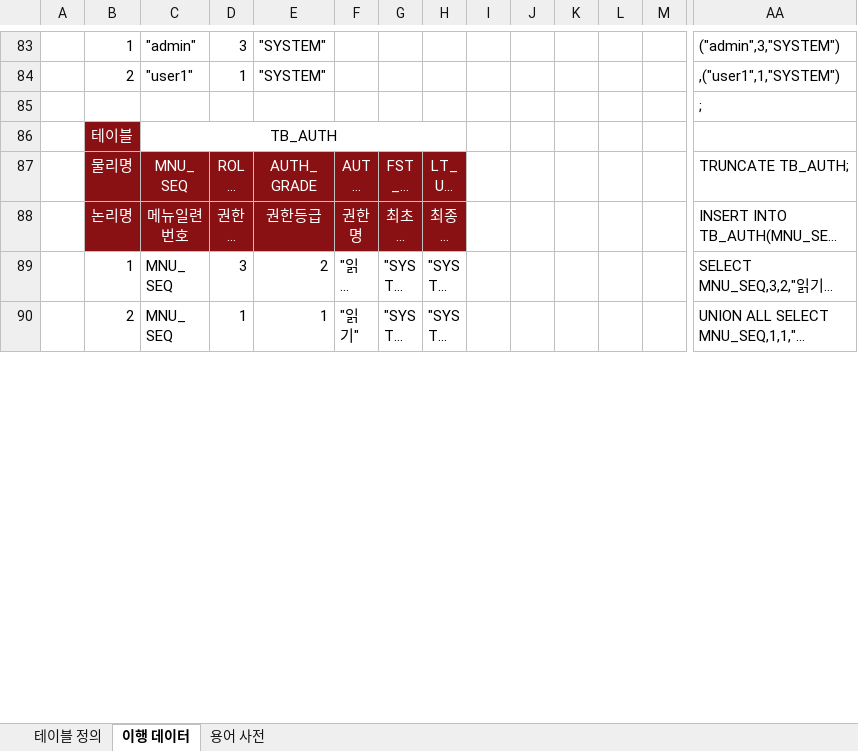
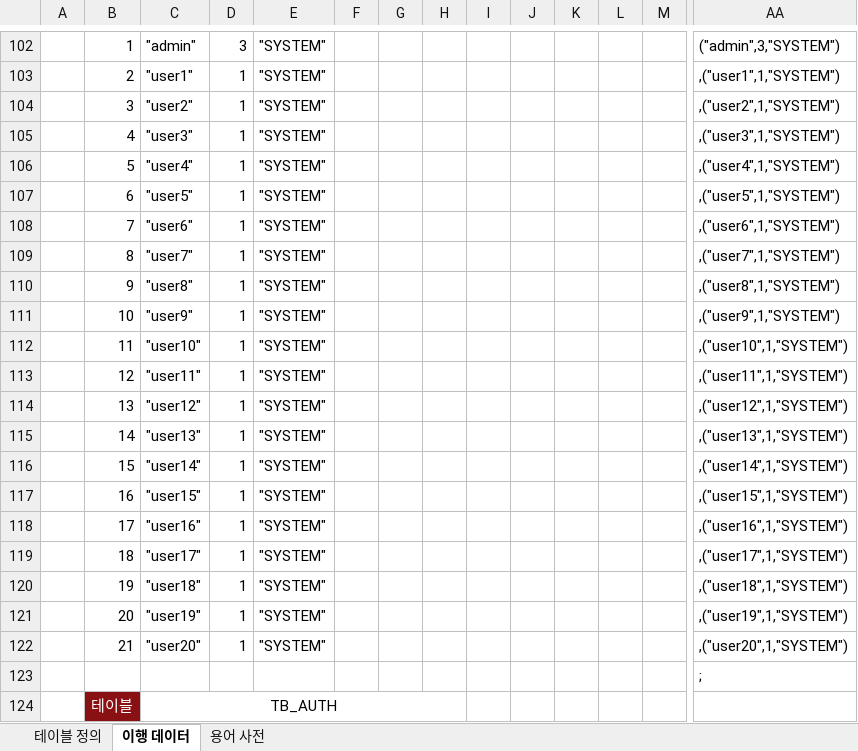
Before and after one commit to yhoo0094/helloPaPang, an Excel workbook: 산출물/HelloPapang_테이블 명세서_V0.2.xlsx, sheet 이행 데이터, drawn as a sheet; only a part is shown, gaps mark what is left out; the shorter side is filled out with more unchanged rows; long unchanged cells end in …; values as stored, in another font and other column widths than the file's, no borders; conditional formats not drawn; rows hold the shown columns only; the diff covers the shown part only; the diff names each change by its address in the sheet, - before the commit and + after, or states it on an @@ line.

```diff
--- a/산출물/HelloPapang_테이블 명세서_V0.2.xlsx (sheet 이행 데이터)
+++ b/산출물/HelloPapang_테이블 명세서_V0.2.xlsx (sheet 이행 데이터)
+row 104:  | 3 | "user2" | 1 | "SYSTEM" |  |  |  |  |  |  |  |  | ,("user2",1,"SYSTEM")
+row 105:  | 4 | "user3" | 1 | "SYSTEM" |  |  |  |  |  |  |  |  | ,("user3",1,"SYSTEM")
+row 106:  | 5 | "user4" | 1 | "SYSTEM" |  |  |  |  |  |  |  |  | ,("user4",1,"SYSTEM")
+row 107:  | 6 | "user5" | 1 | "SYSTEM" |  |  |  |  |  |  |  |  | ,("user5",1,"SYSTEM")
+row 108:  | 7 | "user6" | 1 | "SYSTEM" |  |  |  |  |  |  |  |  | ,("user6",1,"SYSTEM")
+row 109:  | 8 | "user7" | 1 | "SYSTEM" |  |  |  |  |  |  |  |  | ,("user7",1,"SYSTEM")
+row 110:  | 9 | "user8" | 1 | "SYSTEM" |  |  |  |  |  |  |  |  | ,("user8",1,"SYSTEM")
+row 111:  | 10 | "user9" | 1 | "SYSTEM" |  |  |  |  |  |  |  |  | ,("user9",1,"SYSTEM")
+row 112:  | 11 | "user10" | 1 | "SYSTEM" |  |  |  |  |  |  |  |  | ,("user10",1,"SYSTEM")
+row 113:  | 12 | "user11" | 1 | "SYSTEM" |  |  |  |  |  |  |  |  | ,("user11",1,"SYSTEM")
+row 114:  | 13 | "user12" | 1 | "SYSTEM" |  |  |  |  |  |  |  |  | ,("user12",1,"SYSTEM")
+row 115:  | 14 | "user13" | 1 | "SYSTEM" |  |  |  |  |  |  |  |  | ,("user13",1,"SYSTEM")
+row 116:  | 15 | "user14" | 1 | "SYSTEM" |  |  |  |  |  |  |  |  | ,("user14",1,"SYSTEM")
+row 117:  | 16 | "user15" | 1 | "SYSTEM" |  |  |  |  |  |  |  |  | ,("user15",1,"SYSTEM")
+row 118:  | 17 | "user16" | 1 | "SYSTEM" |  |  |  |  |  |  |  |  | ,("user16",1,"SYSTEM")
+row 119:  | 18 | "user17" | 1 | "SYSTEM" |  |  |  |  |  |  |  |  | ,("user17",1,"SYSTEM")
+row 120:  | 19 | "user18" | 1 | "SYSTEM" |  |  |  |  |  |  |  |  | ,("user18",1,"SYSTEM")
+row 121:  | 20 | "user19" | 1 | "SYSTEM" |  |  |  |  |  |  |  |  | ,("user19",1,"SYSTEM")
+row 122:  | 21 | "user20" | 1 | "SYSTEM" |  |  |  |  |  |  |  |  | ,("user20",1,"SYSTEM")
```
Also changed, not shown: 19 added rows elsewhere in this sheet, formulas that keep their value, 11 other files.
